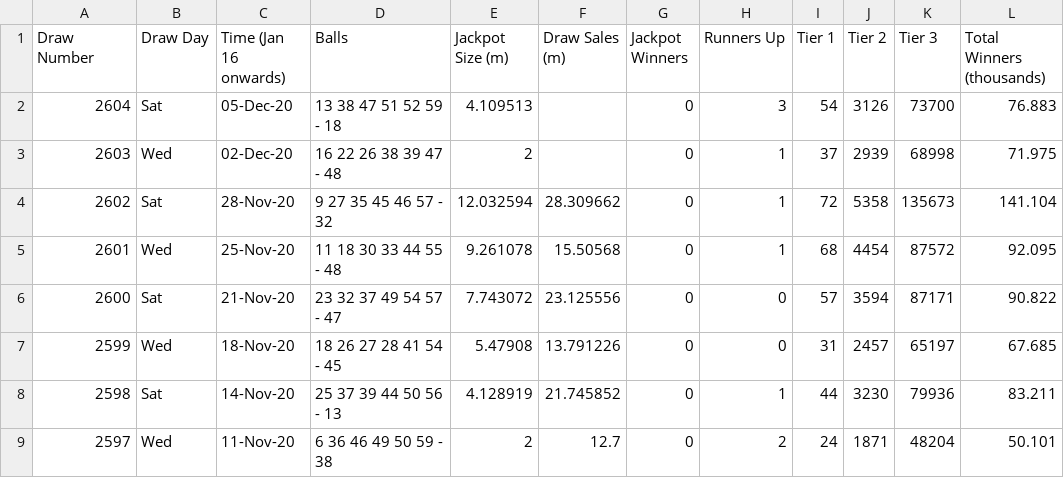
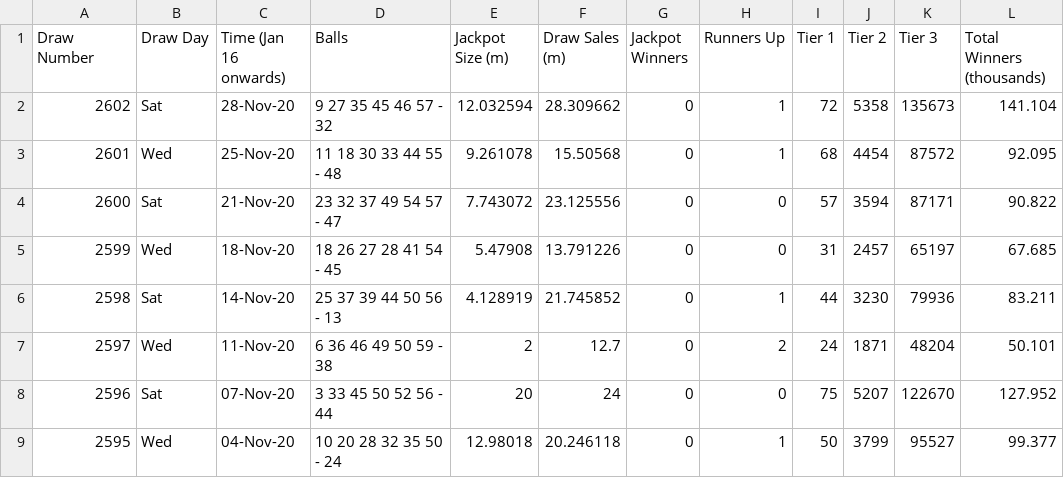
Before and after one commit to chalKlin/DataVis-proj-data, a CSV file: LottoData.csv, drawn as a sheet; only a part is shown; the shorter side is filled out with more unchanged rows; the diff names each change by its address in the sheet, - before the commit and + after, or states it on an @@ line.

Commit message:
Revert "Lotto Ball Frequencies Updated"
This reverts commit 9fd4bc2751e1fcf3431fcc76d7501e57a3716ad6.

```diff
--- a/LottoData.csv
+++ b/LottoData.csv
-row 2: 2604 | Sat | 05-Dec-20 | 13 38 47 51 52 59 - 18 | 4.109513 |  | 0 | 3 | 54 | 3126 | 73700 | 76.883
-row 3: 2603 | Wed | 02-Dec-20 | 16 22 26 38 39 47 - 48 | 2 |  | 0 | 1 | 37 | 2939 | 68998 | 71.975
```
